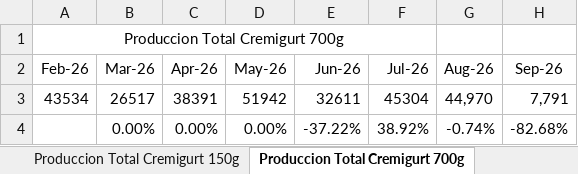
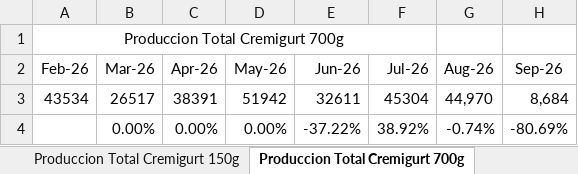
Before and after one commit to logisticasapori1-cell/dashboard-ventas, an Excel workbook: data/Historico_Produccion_CREMIGURT.xlsx, sheet Produccion Total Cremigurt 700g, drawn as a sheet; values as stored, in another font and other column widths than the file's, no borders; the diff names each change by its address in the sheet, - before the commit and + after, or states it on an @@ line.

```diff
--- a/data/Historico_Produccion_CREMIGURT.xlsx (sheet Produccion Total Cremigurt 700g)
+++ b/data/Historico_Produccion_CREMIGURT.xlsx (sheet Produccion Total Cremigurt 700g)
-H3 (Sep-26): 7,791
+H3 (Sep-26): 8,684
-H4 (Sep-26): -82.68%
+H4 (Sep-26): -80.69%
```
Also changed, not shown: sheet Produccion Total Linea Azul, sheet Produccion Total Cremigurt 150g, sheet Produccion Total Frutas, sheet Produccion Total Power 700g, sheet Produccion Total Mensual, sheet Produccion Total Cremigurt, 1 more sheet, formulas that keep their value, data/Comparación de Venta Diaria por SKU (Julio vs Agosto).xlsx, data/Historico Cierre Inventario Valorizado.xlsx, 3 other files.
